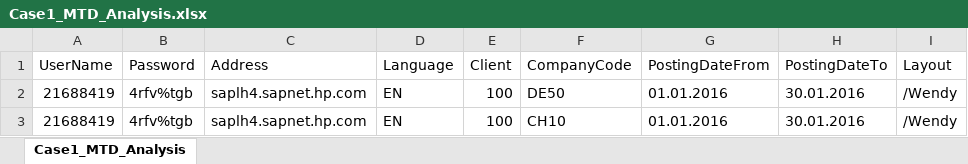
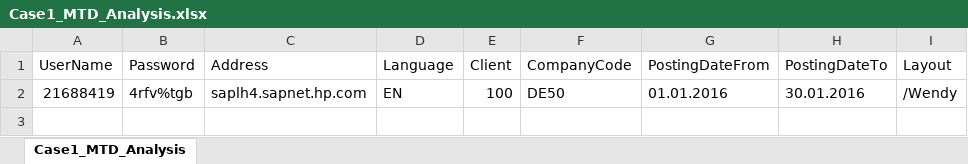
Before and after one commit to Jason-Brody/GLMEC, an Excel workbook: TestScript/Case1_MTD_Analysis.xlsx, sheet Case1_MTD_Analysis, drawn as a sheet; values as stored, in another font and other column widths than the file's, no borders; the diff names each change by its address in the sheet, - before the commit and + after, or states it on an @@ line.

Commit message:
Data Modify

```diff
--- a/TestScript/Case1_MTD_Analysis.xlsx (sheet Case1_MTD_Analysis)
+++ b/TestScript/Case1_MTD_Analysis.xlsx (sheet Case1_MTD_Analysis)
-row 3: 21688419 | 4rfv%tgb | saplh4.sapnet.hp.com | EN | 100 | CH10 | 01.01.2016 | 30.01.2016 | /Wendy
```
Also changed, not shown: 2 other files.
